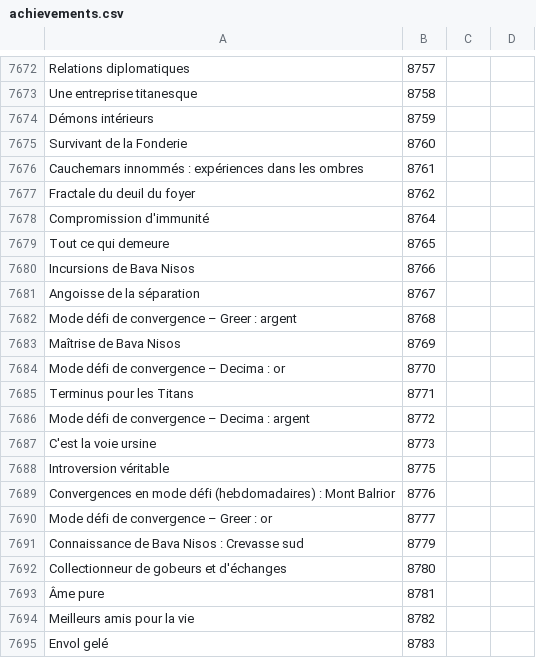
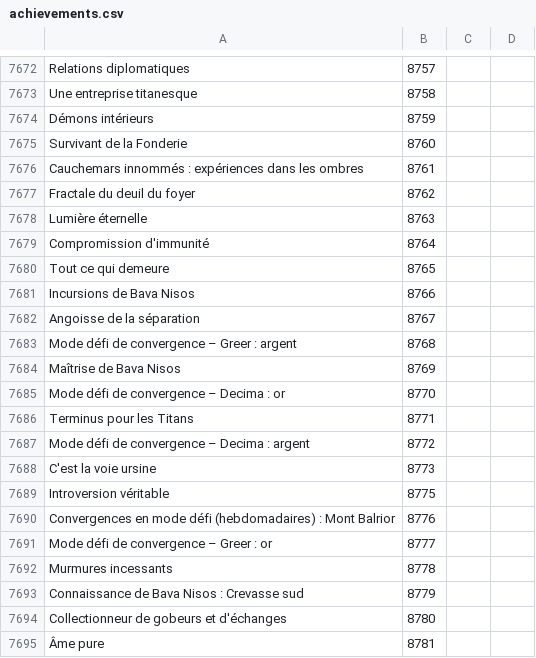
Before and after one commit to Pandraghon/gw2api-namesearch, a CSV file: fr/achievements.csv, drawn as a sheet; only a part is shown, gaps mark what is left out; the shorter side is filled out with more unchanged rows; the diff names each change by its address in the sheet, - before the commit and + after, or states it on an @@ line.

```diff
--- a/fr/achievements.csv
+++ b/fr/achievements.csv
+row 7678: Lumière éternelle | 8763
+row 7692: Murmures incessants | 8778
```
Also changed, not shown: de/achievements.csv, de/titles.csv, 9 other files.
